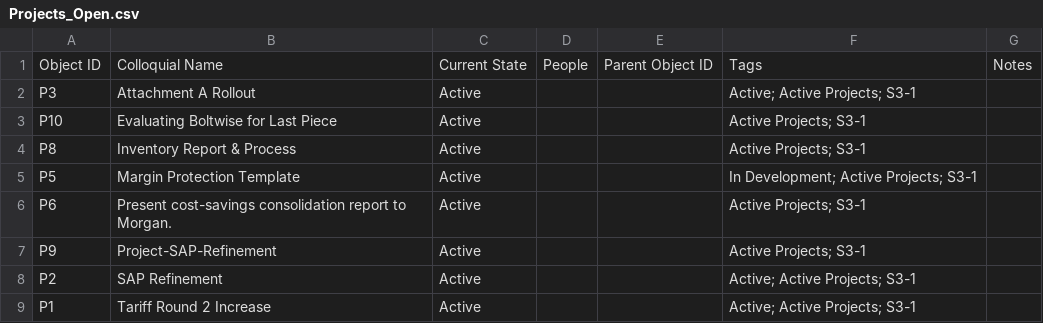
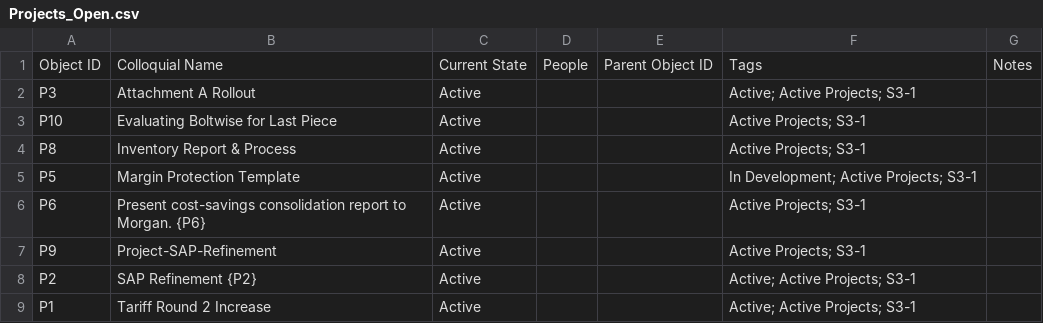
Before and after one commit to mikesturm/Kinetic, a CSV file: Views/Projects_Open.csv, drawn as a sheet.

```diff
--- a/Views/Projects_Open.csv
+++ b/Views/Projects_Open.csv
@@ -5,5 +5,5 @@ P8,Inventory Report & Process,Active,,,Active Projects; S3-1,
 P5,Margin Protection Template,Active,,,In Development; Active Projects; S3-1,
-P6,Present cost-savings consolidation report to Morgan.,Active,,,Active Projects; S3-1,
+P6,Present cost-savings consolidation report to Morgan. {P6},Active,,,Active Projects; S3-1,
 P9,Project-SAP-Refinement,Active,,,Active Projects; S3-1,
-P2,SAP Refinement,Active,,,Active; Active Projects; S3-1,
+P2,SAP Refinement {P2},Active,,,Active; Active Projects; S3-1,
 P1,Tariff Round 2 Increase,Active,,,Active; Active Projects; S3-1,
```
Also changed, not shown: Kinetic-ID-Index.csv, Views/Tasks_Active.csv, 6 other files.
